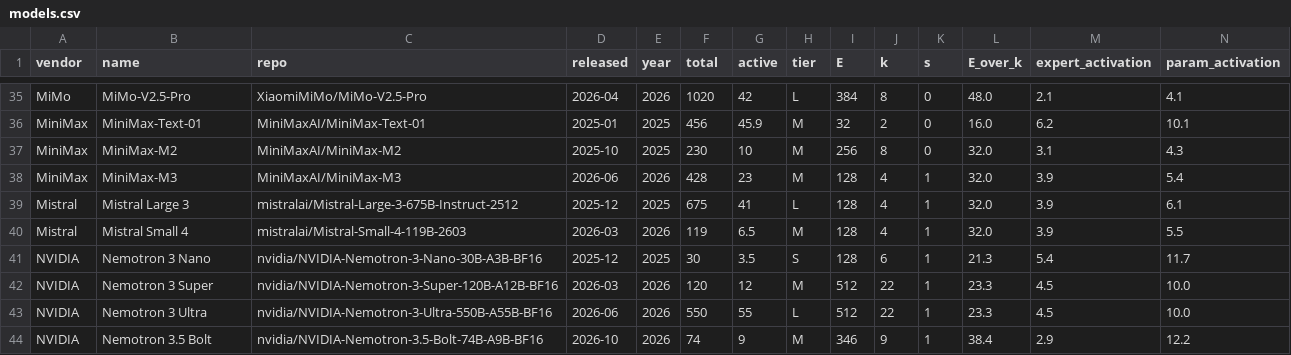
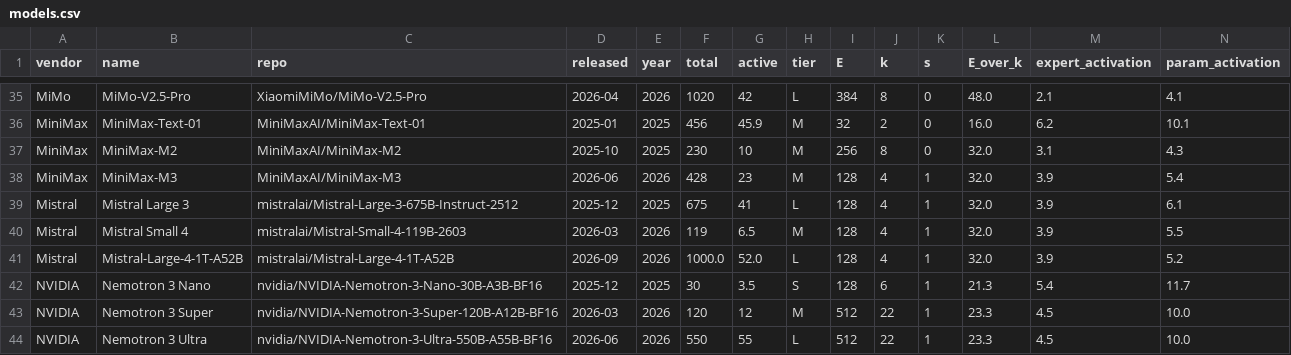
Before and after one commit to Skystellan/moe-config-atlas, a CSV file: site/data/models.csv, drawn as a sheet; only a part is shown, gaps mark what is left out; the shorter side is filled out with more unchanged rows; rows hold the shown columns only; the diff names each change by its address in the sheet, - before the commit and + after, or states it on an @@ line.

```diff
--- a/site/data/models.csv
+++ b/site/data/models.csv
+row 41: Mistral | Mistral-Large-4-1T-A52B | mistralai/Mistral-Large-4-1T-A52B | 2026-09 | 2026 | 1000.0 | 52.0 | L | 128 | 4 | 1 | 32.0 | 3.9 | 5.2
```
Also changed, not shown: 3 other files.
